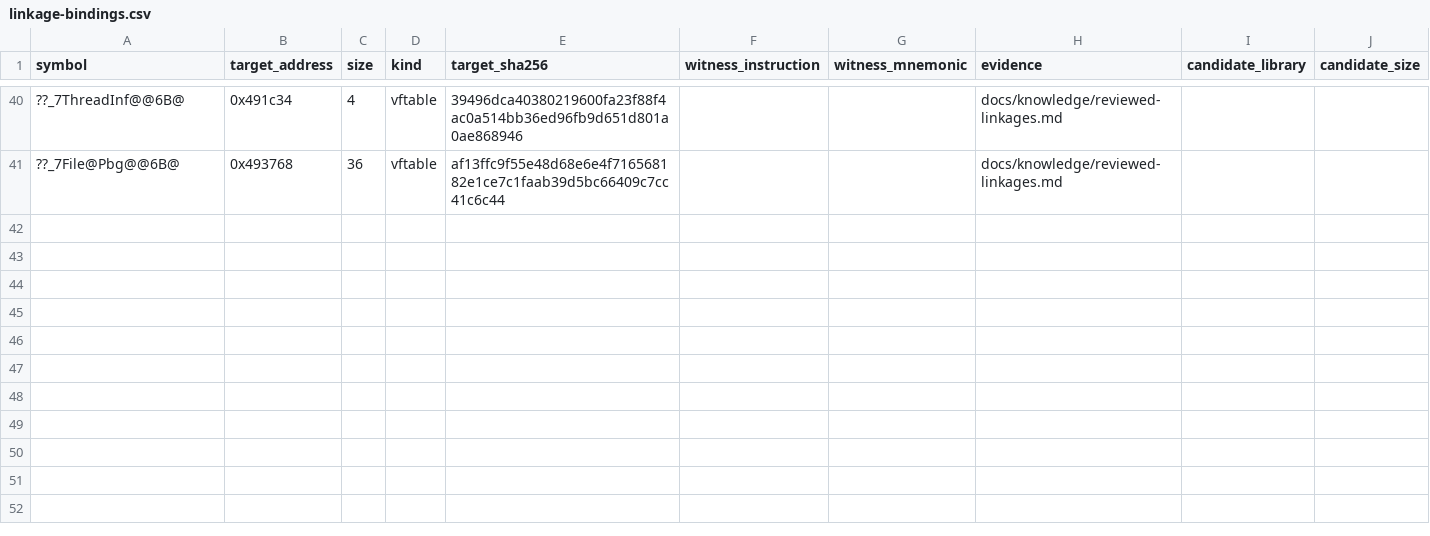
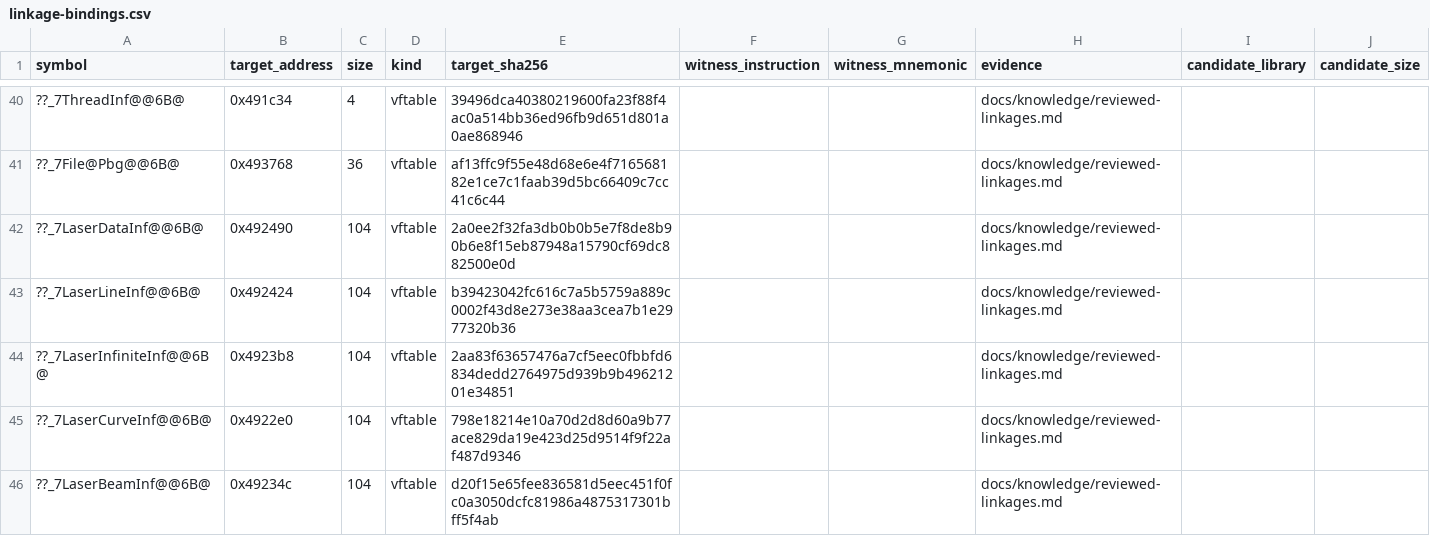
Before and after one commit to N0zoM1z0/th16, a CSV file: config/linkage-bindings.csv, drawn as a sheet; only a part is shown, gaps mark what is left out; the diff names each change by its address in the sheet, - before the commit and + after, or states it on an @@ line.

Commit message:
Review complete laser vftables and replay their constructors

```diff
--- a/config/linkage-bindings.csv
+++ b/config/linkage-bindings.csv
+row 42: ??_7LaserDataInf@@6B@ | 0x492490 | 104 | vftable | 2a0ee2f32fa3db0b0b5e7f8de8b90b6e8f15eb87948a15790cf69dc882500e0d |  |  | docs/knowledge/reviewed-linkages.md
+row 43: ??_7LaserLineInf@@6B@ | 0x492424 | 104 | vftable | b39423042fc616c7a5b5759a889c0002f43d8e273e38aa3cea7b1e2977320b36 |  |  | docs/knowledge/reviewed-linkages.md
+row 44: ??_7LaserInfiniteInf@@6B@ | 0x4923b8 | 104 | vftable | 2aa83f63657476a7cf5eec0fbbfd6834dedd2764975d939b9b49621201e34851 |  |  | docs/knowledge/reviewed-linkages.md
+row 45: ??_7LaserCurveInf@@6B@ | 0x4922e0 | 104 | vftable | 798e18214e10a70d2d8d60a9b77ace829da19e423d25d9514f9f22af487d9346 |  |  | docs/knowledge/reviewed-linkages.md
+row 46: ??_7LaserBeamInf@@6B@ | 0x49234c | 104 | vftable | d20f15e65fee836581d5eec451f0fc0a3050dcfc81986a4875317301bff5f4ab |  |  | docs/knowledge/reviewed-linkages.md
```
Also changed, not shown: config/function-boundaries.csv, config/functions.csv, 6 other files.
